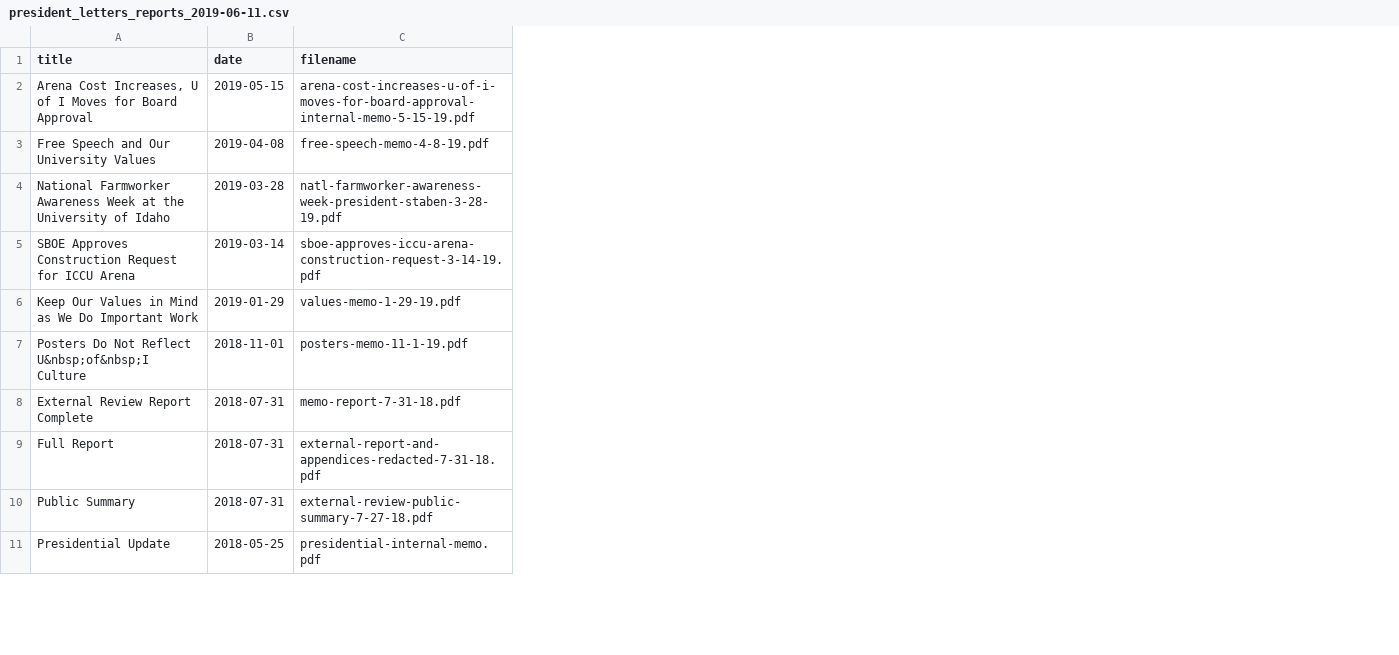
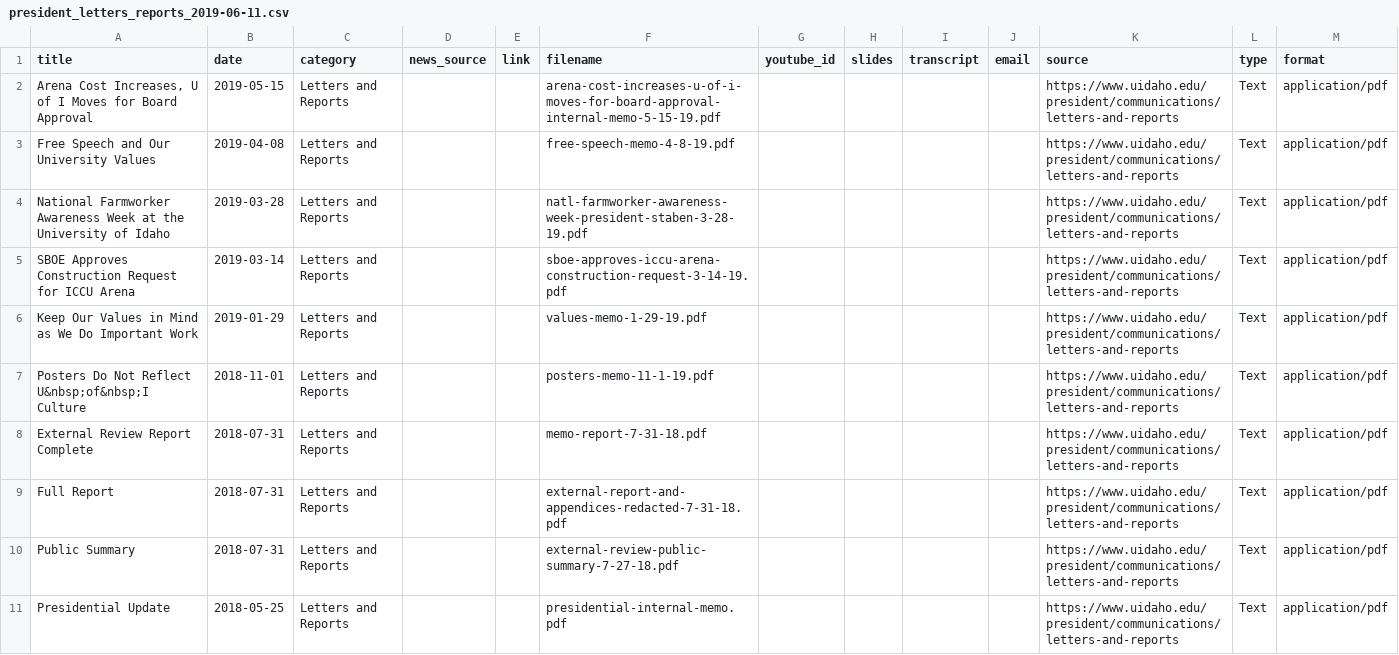
Before and after one commit to uidaholib/fridayletter_source, a CSV file: work/president_letters_reports_2019-06-11.csv, drawn as a sheet; only a part is shown; the diff names each change by its address in the sheet, - before the commit and + after, or states it on an @@ line.

```diff
--- a/work/president_letters_reports_2019-06-11.csv
+++ b/work/president_letters_reports_2019-06-11.csv
+column C (category), rows 2-11: all Letters and Reports
+column D (news_source), empty
+column E (link), empty
+column G (youtube_id), empty
+column H (slides), empty
+column I (transcript), empty
+column J (email), empty
+column K (source), rows 2-11: all https://www.uidaho.edu/president/communications/letters-and-reports
+column L (type), rows 2-11: all Text
+column M (format), rows 2-11: all application/pdf
```
Also changed, not shown: work/president_in_the_news_2019-06-11.csv, work/president_videos.csv, 2 other files.
